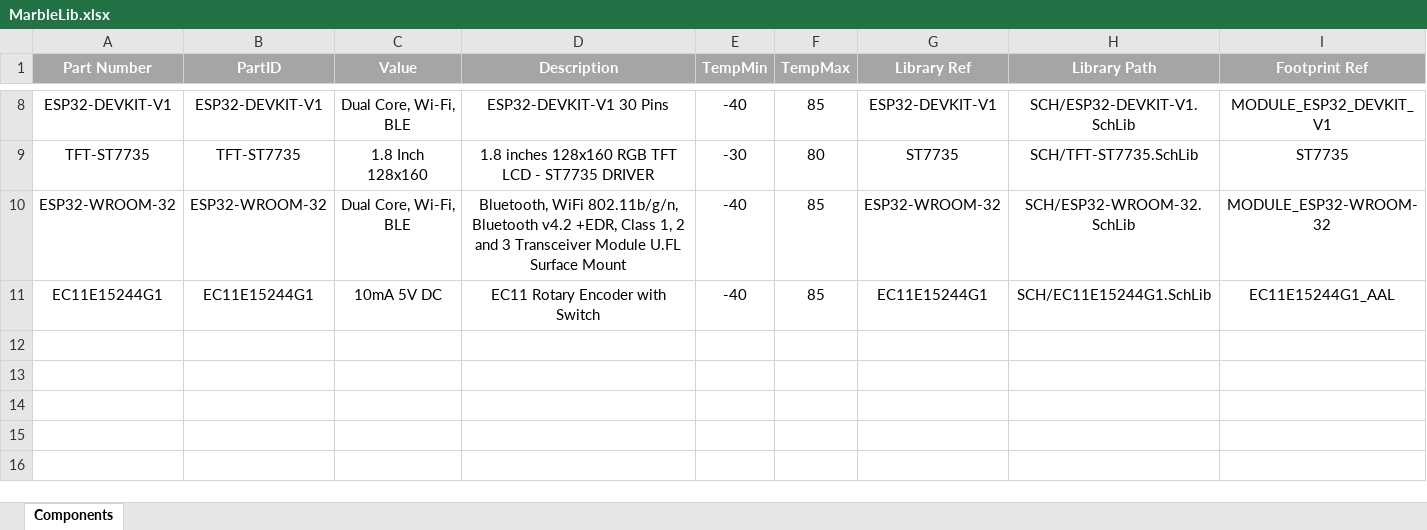
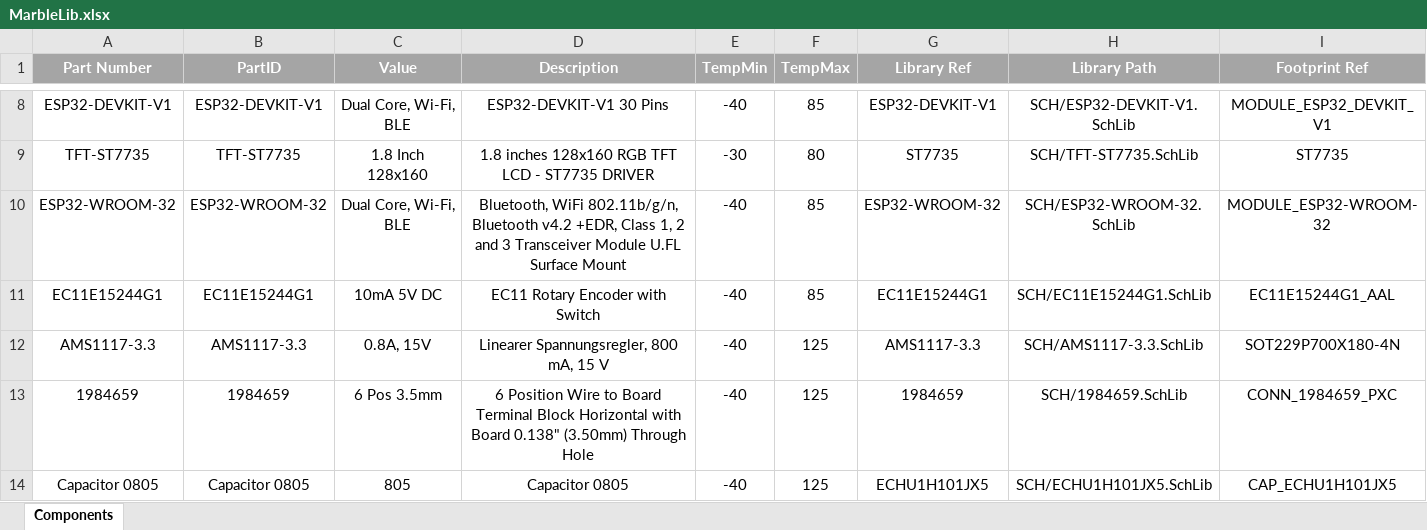
Before and after one commit to JovankaBry/Marble-Station-ESP32, an Excel workbook: pcb/Library/MarbleLib.xlsx, sheet Components, drawn as a sheet; only a part is shown, gaps mark what is left out; values as stored, in another font and other column widths than the file's, no borders; rows hold the shown columns only; the diff names each change by its address in the sheet, - before the commit and + after, or states it on an @@ line.

```diff
--- a/pcb/Library/MarbleLib.xlsx (sheet Components)
+++ b/pcb/Library/MarbleLib.xlsx (sheet Components)
+row 12: AMS1117-3.3 | AMS1117-3.3 | 0.8A, 15V | Linearer Spannungsregler, 800 mA, 15 V | -40 | 125 | AMS1117-3.3 | SCH/AMS1117-3.3.SchLib | SOT229P700X180-4N
+row 13: 1984659 | 1984659 | 6 Pos 3.5mm | 6 Position Wire to Board Terminal Block Horizontal with Board 0.138" (3.50mm) Through Hole | -40 | 125 | 1984659 | SCH/1984659.SchLib | CONN_1984659_PXC
+row 14: Capacitor 0805 | Capacitor 0805 | 805 | Capacitor 0805 | -40 | 125 | ECHU1H101JX5 | SCH/ECHU1H101JX5.SchLib | CAP_ECHU1H101JX5
```
Also changed, not shown: 9 other files.
